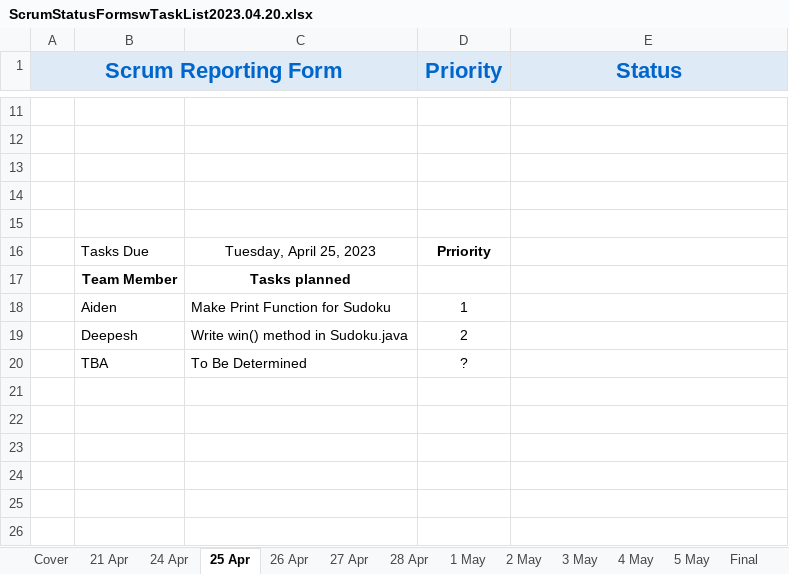
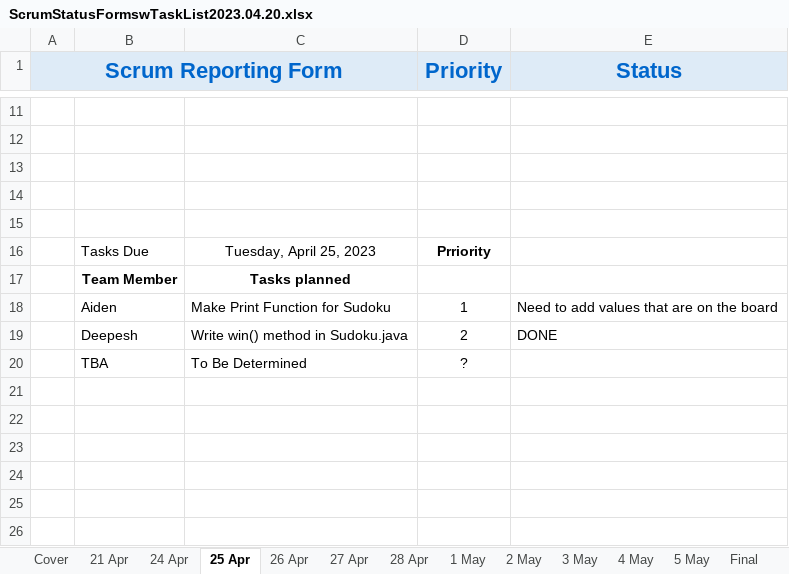
Before and after one commit to BudgetCoffeeCat/Sudoku, an Excel workbook: ScrumStatusFormswTaskList2023.04.20.xlsx, sheet 25 Apr, drawn as a sheet; only a part is shown, gaps mark what is left out; values as stored, in another font and other column widths than the file's, no borders; the diff names each change by its address in the sheet, - before the commit and + after, or states it on an @@ line.

Commit message:
Uploading Scrum Report 4/25.

```diff
--- a/ScrumStatusFormswTaskList2023.04.20.xlsx (sheet 25 Apr)
+++ b/ScrumStatusFormswTaskList2023.04.20.xlsx (sheet 25 Apr)
-E18 (Status): (empty)
+E18 (Status): Need to add values that are on the board
-E19 (Status): (empty)
+E19 (Status): DONE
```
